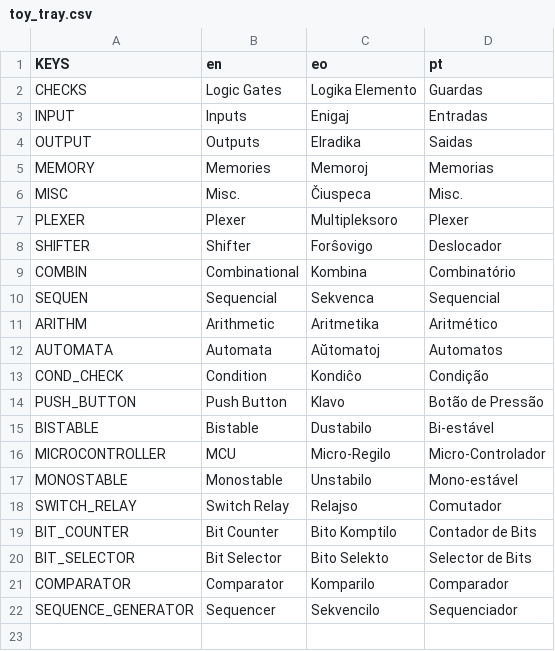
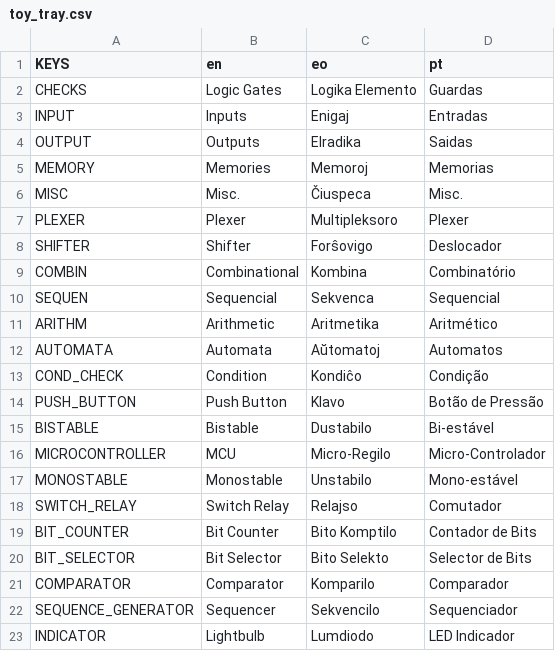
Before and after one commit to Theklo-Teal/Wicked_Haywire, a CSV file: localization/toy_tray.csv, drawn as a sheet.

```diff
--- a/localization/toy_tray.csv
+++ b/localization/toy_tray.csv
@@ -22 +22,2 @@ COMPARATOR,Comparator,Komparilo,Comparador
 SEQUENCE_GENERATOR,Sequencer,Sekvencilo,Sequenciador
+INDICATOR,Lightbulb,Lumdiodo,LED Indicador
```
Also changed, not shown: 31 other files.
